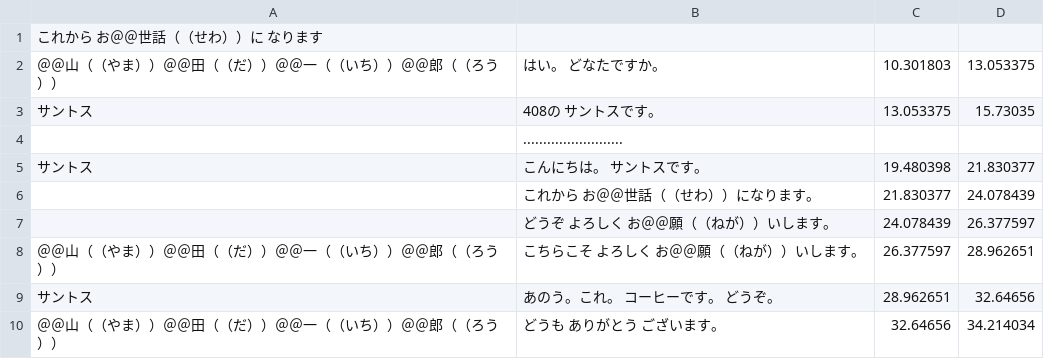
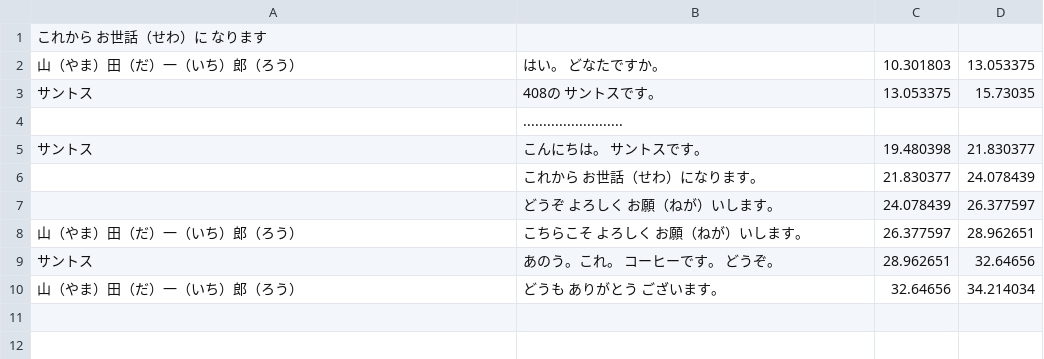
Before and after one commit to lesterdev/learning, a CSV file: course/L2_conversation.csv, drawn as a sheet.

```diff
--- a/course/L2_conversation.csv
+++ b/course/L2_conversation.csv
@@ -1,3 +1,3 @@
-これから　お＠＠世話（（せわ））に　なります,,,
-＠＠山（（やま））＠＠田（（だ））＠＠一（（いち））＠＠郎（（ろう））,はい。　どなたですか。,10.301803,13.053375
+これから　お世話（せわ）に　なります,,,
+山（やま）田（だ）一（いち）郎（ろう）,はい。　どなたですか。,10.301803,13.053375
 サントス,408の　サントスです。,13.053375,15.73035
@@ -5,6 +5,6 @@
 サントス,こんにちは。　サントスです。,19.480398,21.830377
-,これから　お＠＠世話（（せわ））になります。,21.830377,24.078439
-,どうぞ　よろしく　お＠＠願（（ねが））いします。,24.078439,26.377597
-＠＠山（（やま））＠＠田（（だ））＠＠一（（いち））＠＠郎（（ろう））,こちらこそ　よろしく　お＠＠願（（ねが））いします。,26.377597,28.962651
+,これから　お世話（せわ）になります。,21.830377,24.078439
+,どうぞ　よろしく　お願（ねが）いします。,24.078439,26.377597
+山（やま）田（だ）一（いち）郎（ろう）,こちらこそ　よろしく　お願（ねが）いします。,26.377597,28.962651
 サントス,あのう。これ。　コーヒーです。　どうぞ。,28.962651,32.64656
-＠＠山（（やま））＠＠田（（だ））＠＠一（（いち））＠＠郎（（ろう））,どうも　ありがとう　ございます。,32.64656,34.214034
+山（やま）田（だ）一（いち）郎（ろう）,どうも　ありがとう　ございます。,32.64656,34.214034
```
Also changed, not shown: course/L1_conversation.csv, course/L1_example.csv, 15 other files.
